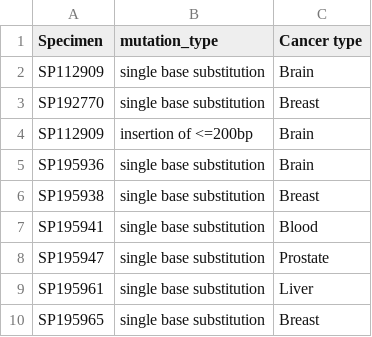
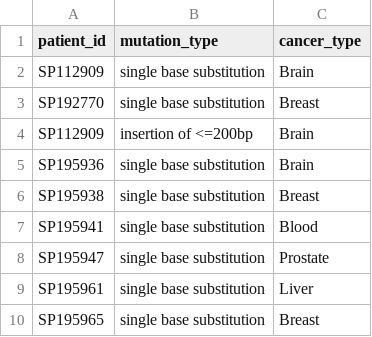
Before and after one commit to bpetselis01/Researcher-Dashboard-For-Cancer-Diagnosis, a CSV file: databases/mutationalData.csv, drawn as a sheet.

Commit message:
updated data

```diff
--- a/databases/mutationalData.csv
+++ b/databases/mutationalData.csv
@@ -1,2 +1,2 @@
-Specimen,mutation_type,Cancer type
+patient_id,mutation_type,cancer_type
 SP112909,single base substitution,Brain
```
Also changed, not shown: 1 other file.
